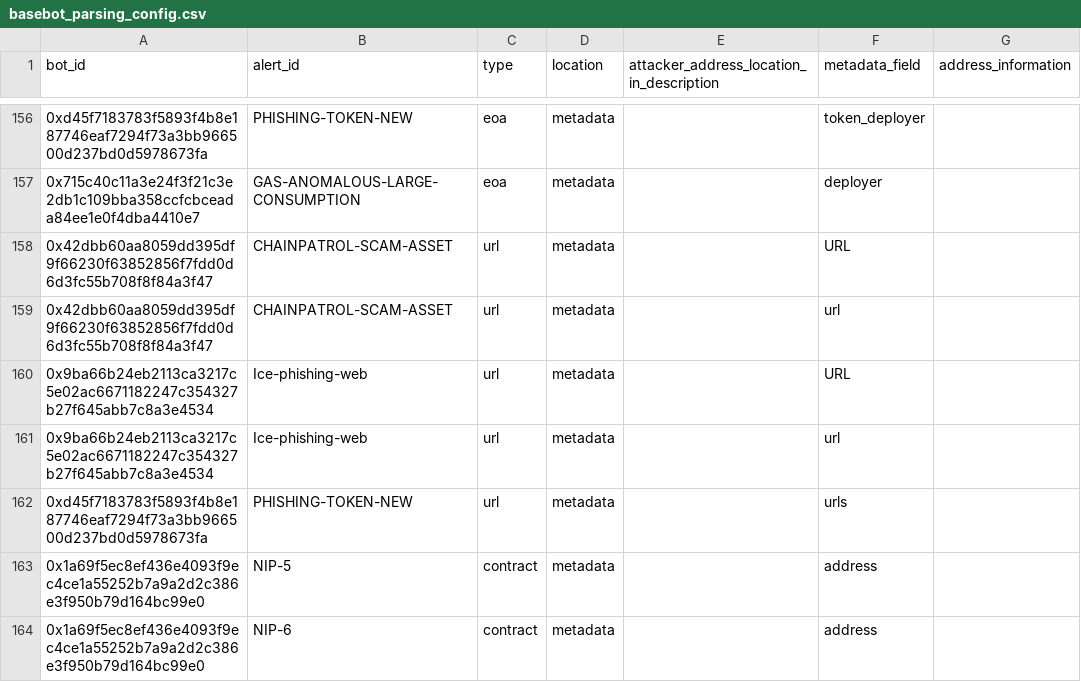
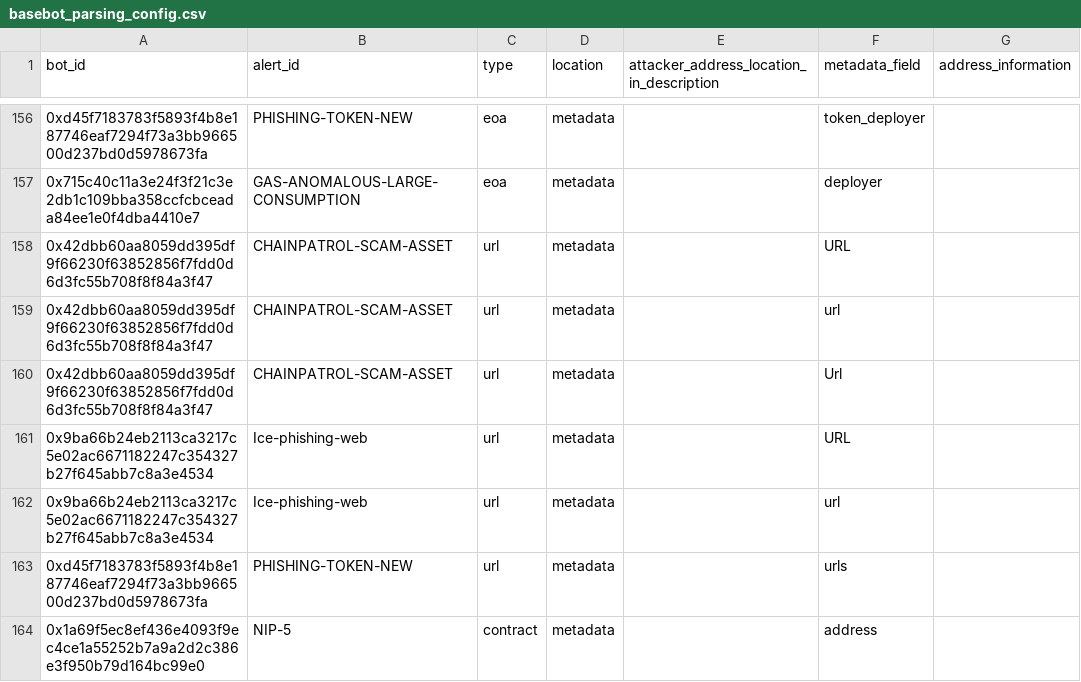
Before and after one commit to forta-network/starter-kits, a CSV file: scam-detector-py/basebot_parsing_config.csv, drawn as a sheet; only a part is shown, gaps mark what is left out; the shorter side is filled out with more unchanged rows.

```diff
--- a/scam-detector-py/basebot_parsing_config.csv
+++ b/scam-detector-py/basebot_parsing_config.csv
@@ -159,2 +159,3 @@ bot_id,alert_id,type,location,attacker_address_location_in_description,metadata_
 0x42dbb60aa8059dd395df9f66230f63852856f7fdd0d6d3fc55b708f8f84a3f47,CHAINPATROL-SCAM-ASSET,url,metadata,,url,
+0x42dbb60aa8059dd395df9f66230f63852856f7fdd0d6d3fc55b708f8f84a3f47,CHAINPATROL-SCAM-ASSET,url,metadata,,Url,
 0x9ba66b24eb2113ca3217c5e02ac6671182247c354327b27f645abb7c8a3e4534,Ice-phishing-web,url,metadata,,URL,
```
Also changed, not shown: 8 other files.
